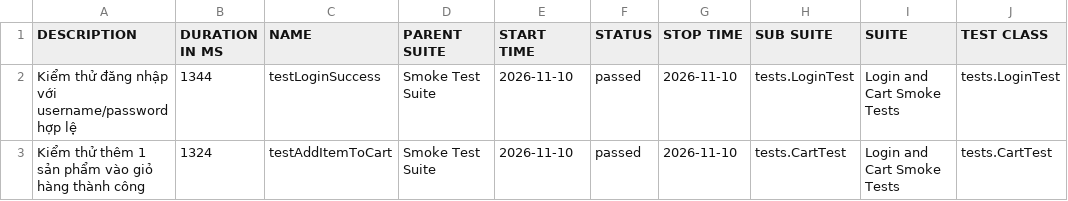
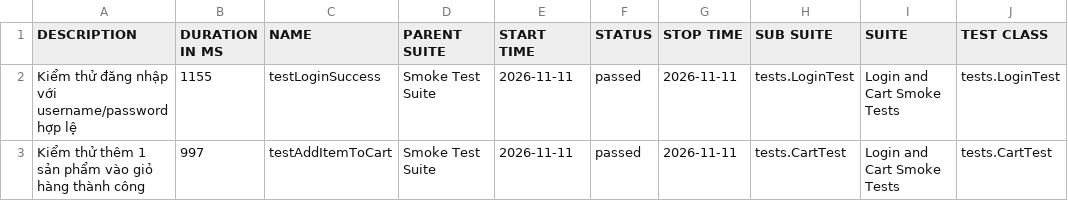
Before and after one commit to tranleanhdai/selenium-framework, a CSV file: data/suites.csv, drawn as a sheet; only a part is shown; the diff names each change by its address in the sheet, - before the commit and + after, or states it on an @@ line.

```diff
--- a/data/suites.csv
+++ b/data/suites.csv
-B2 (DURATION IN MS): 1344
+B2 (DURATION IN MS): 1155
-E2:E3 (START TIME): 2026-11-10
+E2:E3 (START TIME): 2026-11-11
-G2:G3 (STOP TIME): 2026-11-10
+G2:G3 (STOP TIME): 2026-11-11
-B3 (DURATION IN MS): 1324
+B3 (DURATION IN MS): 997
```
Also changed, not shown: 32 other files.
